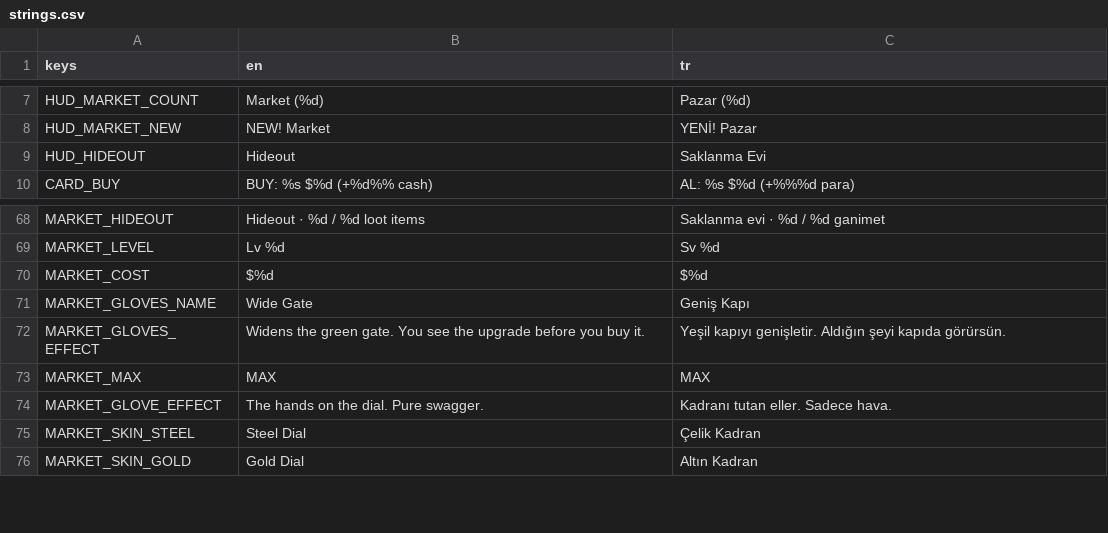
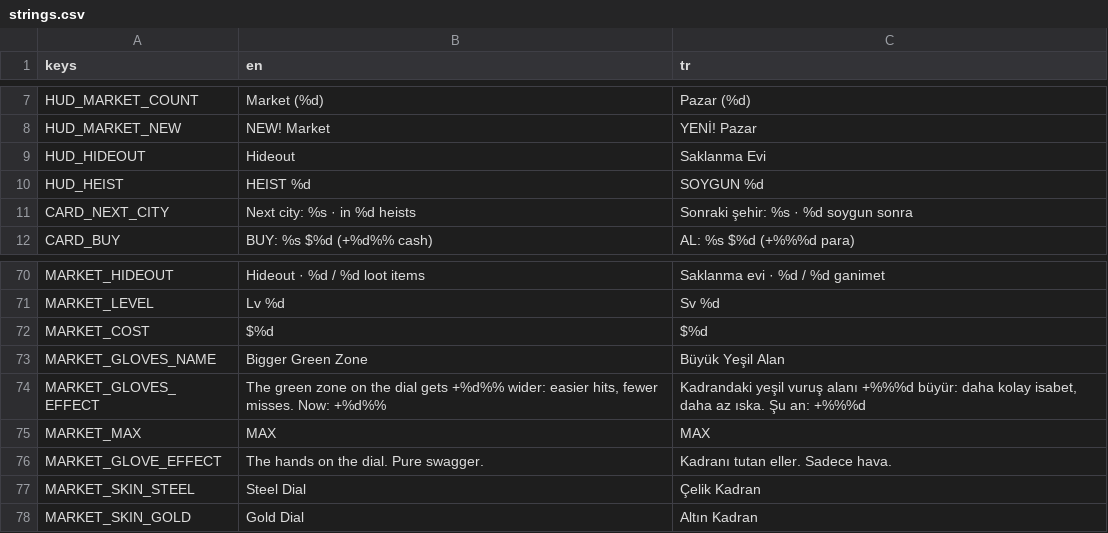
Before and after one commit to AvareGameStudio/loop-engine, a CSV file: translations/strings.csv, drawn as a sheet; only a part is shown, gaps mark what is left out.

```diff
--- a/translations/strings.csv
+++ b/translations/strings.csv
@@ -9,2 +9,4 @@ HUD_MARKET_NEW,NEW! Market,YENİ! Pazar
 HUD_HIDEOUT,Hideout,Saklanma Evi
+HUD_HEIST,HEIST %d,SOYGUN %d
+CARD_NEXT_CITY,Next city: %s  ·  in %d heists,Sonraki şehir: %s  ·  %d soygun sonra
 CARD_BUY,BUY: %s  $%d  (+%d%% cash),AL: %s  $%d  (+%%%d para)
@@ -70,4 +72,4 @@ MARKET_LEVEL,Lv %d,Sv %d
 MARKET_COST,$%d,$%d
-MARKET_GLOVES_NAME,Wide Gate,Geniş Kapı
-MARKET_GLOVES_EFFECT,Widens the green gate. You see the upgrade before you buy it.,Yeşil kapıyı genişletir. Aldığın şeyi kapıda görürsün.
+MARKET_GLOVES_NAME,Bigger Green Zone,Büyük Yeşil Alan
+MARKET_GLOVES_EFFECT,"The green zone on the dial gets +%d%% wider: easier hits, fewer misses. Now: +%d%%","Kadrandaki yeşil vuruş alanı +%%%d büyür: daha kolay isabet, daha az ıska. Şu an: +%%%d"
 MARKET_MAX,MAX,MAX
```
Also changed, not shown: 8 other files.
